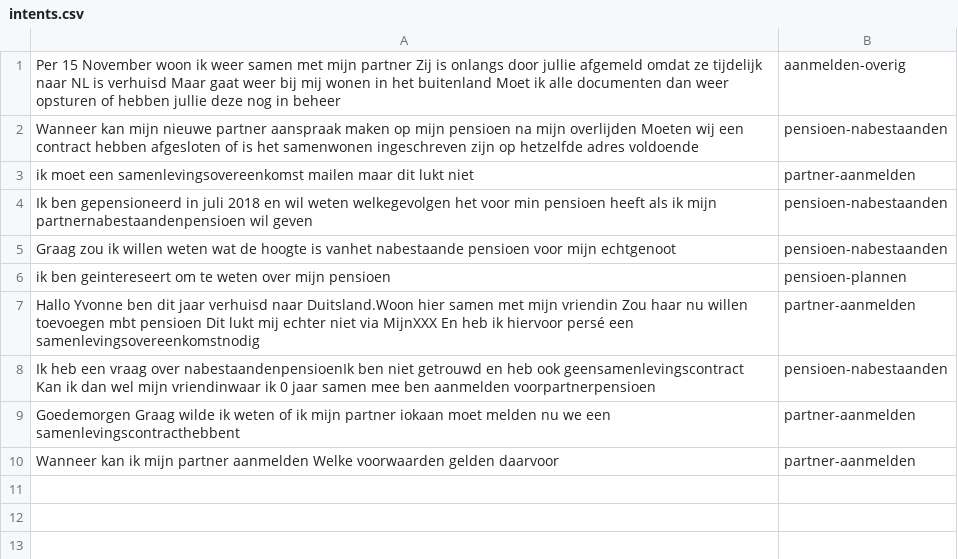
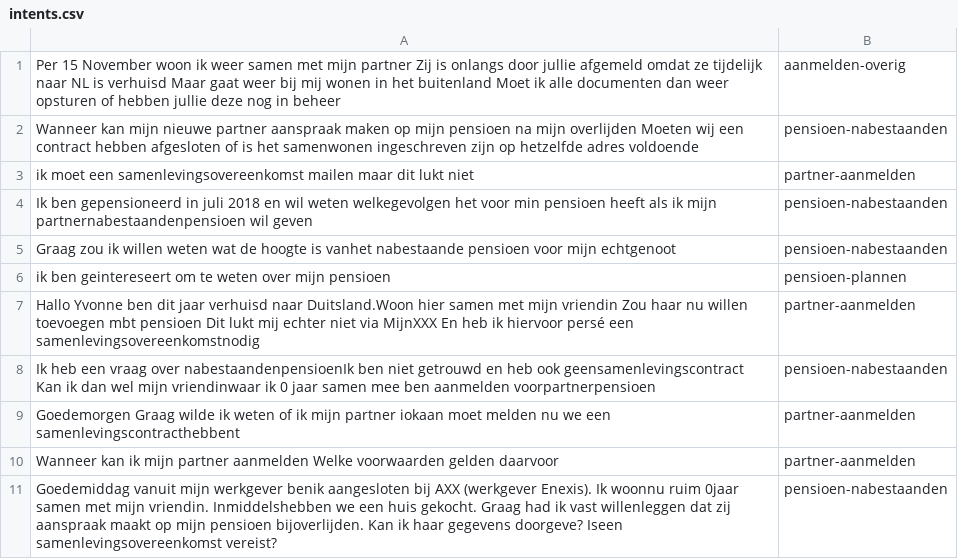
Before and after one commit to irpk/conversation-starter, a CSV file: training/intents.csv, drawn as a sheet.

Commit message:
Update intents.csv

```diff
--- a/training/intents.csv
+++ b/training/intents.csv
@@ -10 +10,2 @@
 "Wanneer kan ik mijn partner aanmelden Welke voorwaarden gelden daarvoor","partner-aanmelden"
+"Goedemiddag vanuit mijn werkgever benik aangesloten bij AXX (werkgever Enexis). Ik woonnu ruim 0jaar samen met mijn vriendin. Inmiddelshebben we een huis gekocht. Graag had ik vast willenleggen dat zij aanspraak maakt op mijn pensioen bijoverlijden. Kan ik haar gegevens doorgeve? Iseen samenlevingsovereenkomst vereist?","pensioen-nabestaanden"
```
